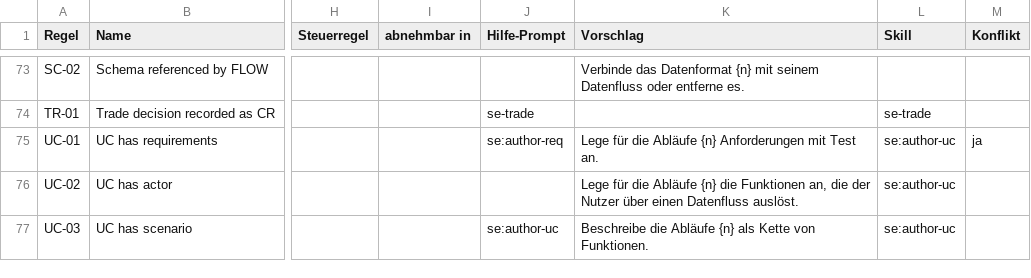
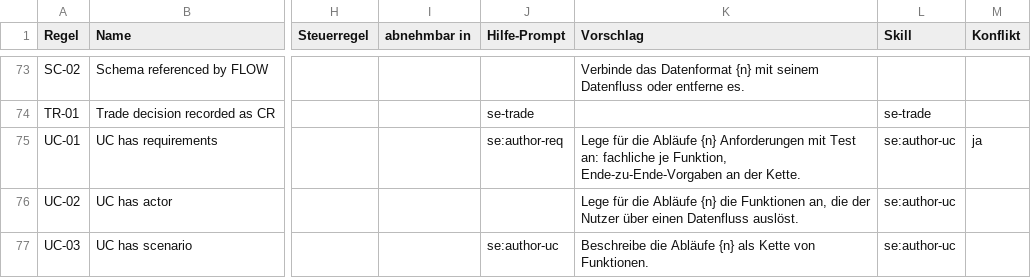
Before and after one commit to andreassigloch/graphcode, a CSV file: docs/views/regel-matrix.csv, drawn as a sheet; only a part is shown, gaps mark what is left out; the diff names each change by its address in the sheet, - before the commit and + after, or states it on an @@ line.

```diff
--- a/docs/views/regel-matrix.csv
+++ b/docs/views/regel-matrix.csv
-K75 (Vorschlag): …mit Test an.
+K75 (Vorschlag): …mit Test an: fachliche je Funktion, Ende-zu-Ende-Vorgaben an der Kette.
```
Also changed, not shown: 1 other file.
